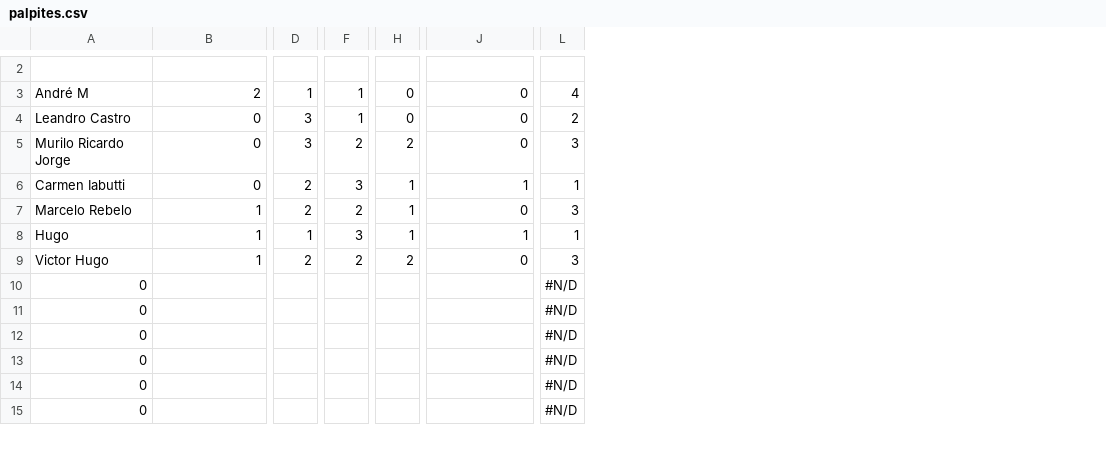
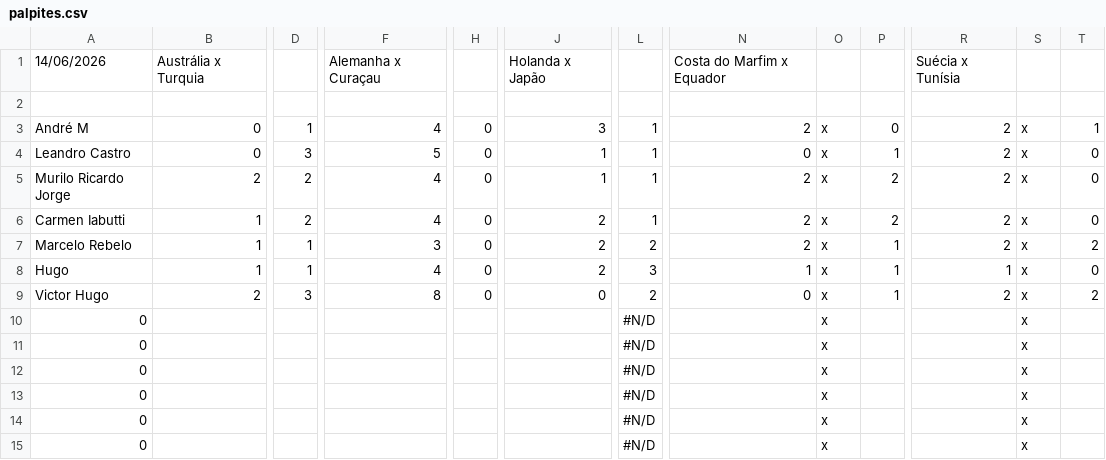
Before and after one commit to LeandroBCastro/bolaochsp, a CSV file: data/palpites.csv, drawn as a sheet; only a part is shown, gaps mark what is left out; removed rows and columns are numbered as before the commit, all else as after; rows hold the shown columns only; the diff covers the shown part only; the diff names each change by its address in the sheet, - before the commit and + after, or states it on an @@ line.

```diff
--- a/data/palpites.csv
+++ b/data/palpites.csv
-column F, rows 3-9: 1 | 1 | 2 | 3 | 2 | 3 | 2
+column F, rows 3-9: 4 | 5 | 4 | 4 | 3 | 4 | 8
+column N, rows 3-9: 2 | 0 | 2 | 2 | 2 | 1 | 0
+column O, rows 3-15: all x
+column P, rows 3-9: 0 | 1 | 2 | 2 | 1 | 1 | 1
+column R, rows 3-9: 2 | 2 | 2 | 2 | 2 | 1 | 2
+column S, rows 3-15: all x
+column T, rows 3-9: 1 | 0 | 0 | 0 | 2 | 0 | 2
+row 1: 14/06/2026 | Austrália x Turquia |  | Alemanha x Curaçau |  | Holanda x Japão |  | Costa do Marfim x Equador |  |  | Suécia x Tunísia
-B3: 2
+B3: 0
-J3: 0
+J3: 3
-L3: 4
+L3: 1
-J4:J5: 0
+J4:J5: 1
-L4: 2
+L4: 1
-B5: 0
+B5: 2
-D5: 3
+D5: 2
-H5: 2
+H5: 0
-L5: 3
+L5: 1
-B6: 0
+B6: 1
-H6:H8: 1
+H6:H8: 0
-J6: 1
+J6: 2
-D7: 2
+D7: 1
-J7: 0
+J7: 2
-L7: 3
+L7: 2
-J8: 1
+J8: 2
-L8: 1
+L8: 3
-B9: 1
+B9: 2
-D9: 2
+D9: 3
-H9: 2
+H9: 0
-L9: 3
+L9: 2
```
Also changed, not shown: 1 removed row and 2 added columns elsewhere in this file, data/classificacao.csv, data/ranking.csv, 1 other file.
